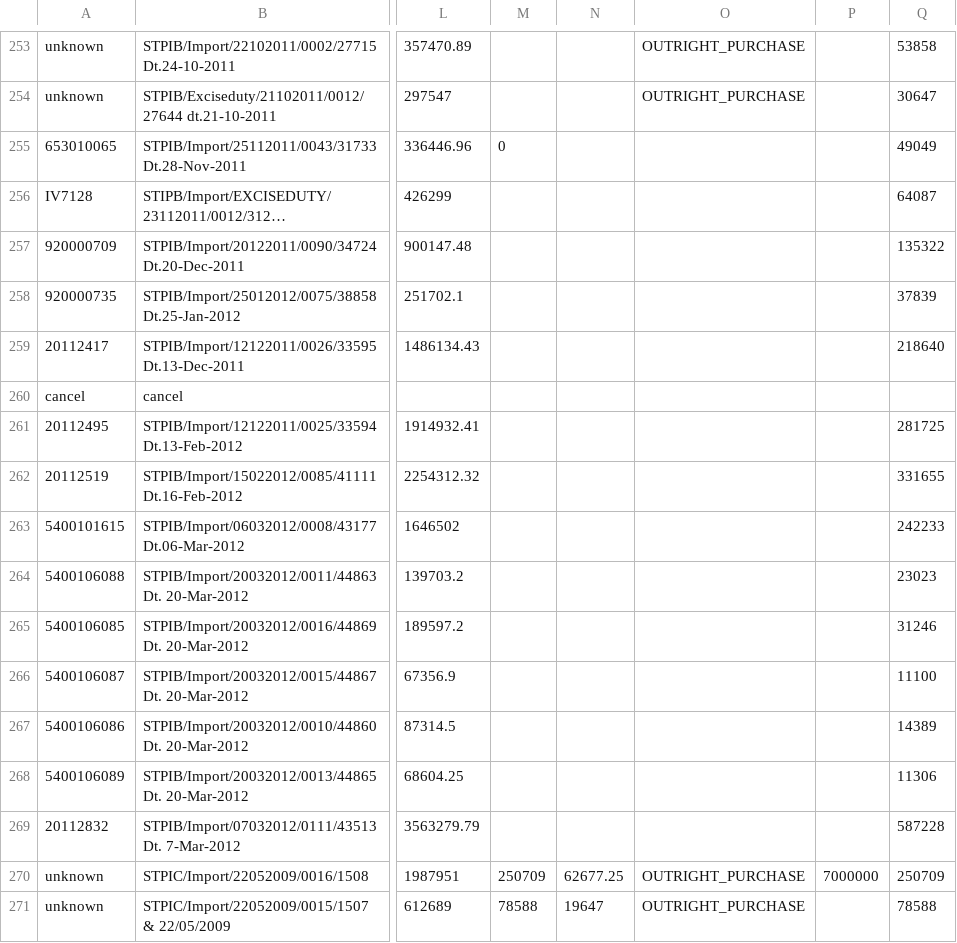
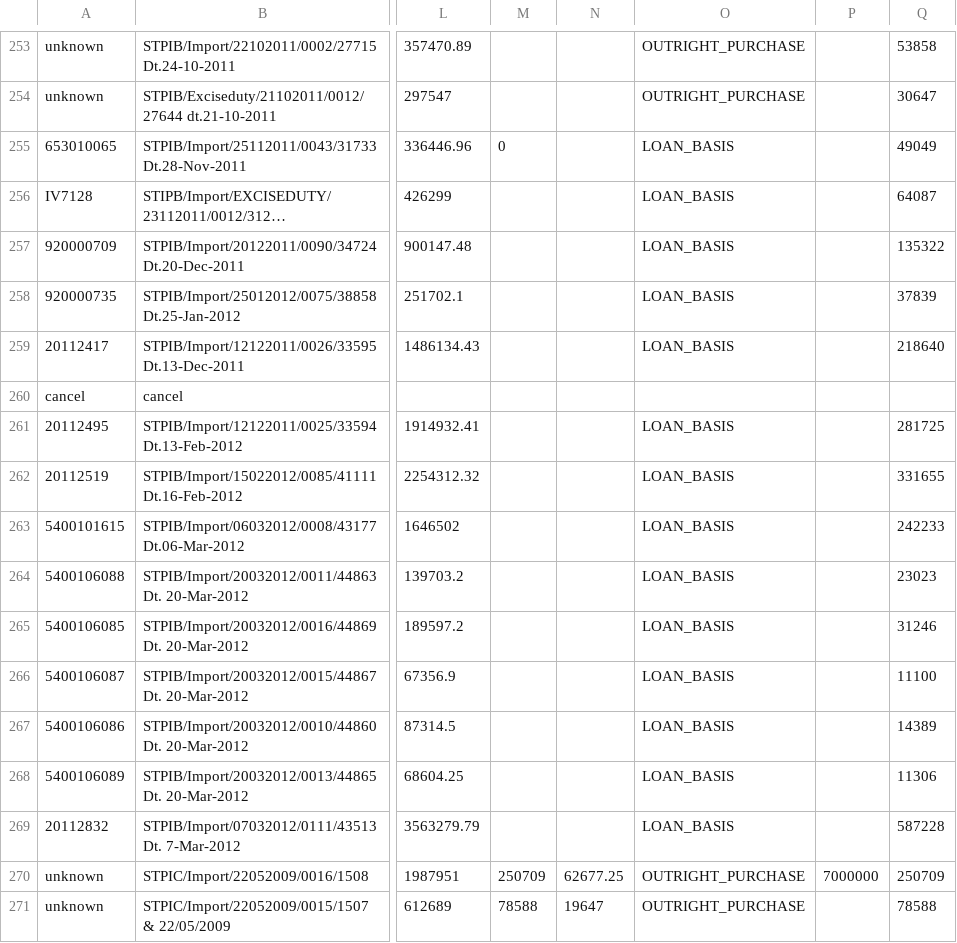
Before and after one commit to bulanlily/kabbadi, a CSV file: migration/All For Upload.csv, drawn as a sheet; only a part is shown, gaps mark what is left out; long unchanged cells end in …; the diff names each change by its address in the sheet, - before the commit and + after, or states it on an @@ line.

Commit message:
(Saravanan & Liyuan on bugs fixing) added import type for new data in datamigration

```diff
--- a/migration/All For Upload.csv
+++ b/migration/All For Upload.csv
-O255:O259: (empty)
+O255:O259: LOAN_BASIS
-O261:O269: (empty)
+O261:O269: LOAN_BASIS
```
Also changed, not shown: 2 other files.
